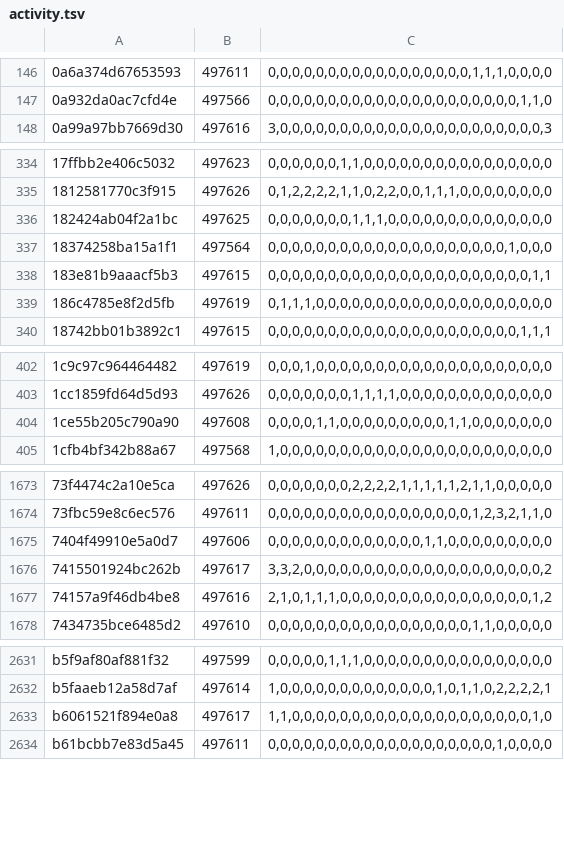
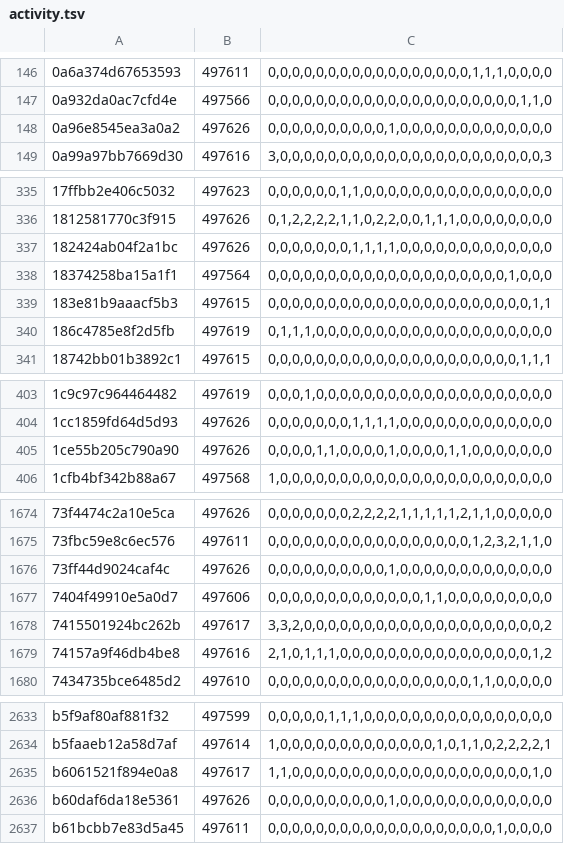
Before and after one commit to natanforestree/finals-radar, a TSV file: state/activity.tsv, drawn as a sheet; only a part is shown, gaps mark what is left out; the diff covers the shown part only.

```diff
--- a/state/activity.tsv
+++ b/state/activity.tsv
@@ -147,2 +147,3 @@
 0a932da0ac7cfd4e	497566	0,0,0,0,0,0,0,0,0,0,0,0,0,0,0,0,0,0,0,0,0,1,1,0
+0a96e8545ea3a0a2	497626	0,0,0,0,0,0,0,0,0,0,1,0,0,0,0,0,0,0,0,0,0,0,0,0
 0a99a97bb7669d30	497616	3,0,0,0,0,0,0,0,0,0,0,0,0,0,0,0,0,0,0,0,0,0,0,3
@@ -335,3 +336,3 @@
 1812581770c3f915	497626	0,1,2,2,2,2,1,1,0,2,2,0,0,1,1,1,0,0,0,0,0,0,0,0
-182424ab04f2a1bc	497625	0,0,0,0,0,0,0,1,1,1,0,0,0,0,0,0,0,0,0,0,0,0,0,0
+182424ab04f2a1bc	497626	0,0,0,0,0,0,0,1,1,1,1,0,0,0,0,0,0,0,0,0,0,0,0,0
 18374258ba15a1f1	497564	0,0,0,0,0,0,0,0,0,0,0,0,0,0,0,0,0,0,0,0,1,0,0,0
@@ -403,3 +404,3 @@
 1cc1859fd64d5d93	497626	0,0,0,0,0,0,0,1,1,1,1,0,0,0,0,0,0,0,0,0,0,0,0,0
-1ce55b205c790a90	497608	0,0,0,0,1,1,0,0,0,0,0,0,0,0,0,1,1,0,0,0,0,0,0,0
+1ce55b205c790a90	497626	0,0,0,0,1,1,0,0,0,0,1,0,0,0,0,1,1,0,0,0,0,0,0,0
 1cfb4bf342b88a67	497568	1,0,0,0,0,0,0,0,0,0,0,0,0,0,0,0,0,0,0,0,0,0,0,0
@@ -1674,2 +1675,3 @@
 73fbc59e8c6ec576	497611	0,0,0,0,0,0,0,0,0,0,0,0,0,0,0,0,0,1,2,3,2,1,1,0
+73ff44d9024caf4c	497626	0,0,0,0,0,0,0,0,0,0,1,0,0,0,0,0,0,0,0,0,0,0,0,0
 7404f49910e5a0d7	497606	0,0,0,0,0,0,0,0,0,0,0,0,0,1,1,0,0,0,0,0,0,0,0,0
@@ -2633,2 +2635,3 @@ b5faaeb12a58d7af	497614	1,0,0,0,0,0,0,0,0,0,0,0,0,0,1,0,1,1,0,2,2,2,2,1
 b6061521f894e0a8	497617	1,1,0,0,0,0,0,0,0,0,0,0,0,0,0,0,0,0,0,0,0,0,1,0
+b60daf6da18e5361	497626	0,0,0,0,0,0,0,0,0,0,1,0,0,0,0,0,0,0,0,0,0,0,0,0
 b61bcbb7e83d5a45	497611	0,0,0,0,0,0,0,0,0,0,0,0,0,0,0,0,0,0,0,1,0,0,0,0
```
Also changed, not shown: 26 edited cells elsewhere in this file, state/scores.tsv, 4 other files.
